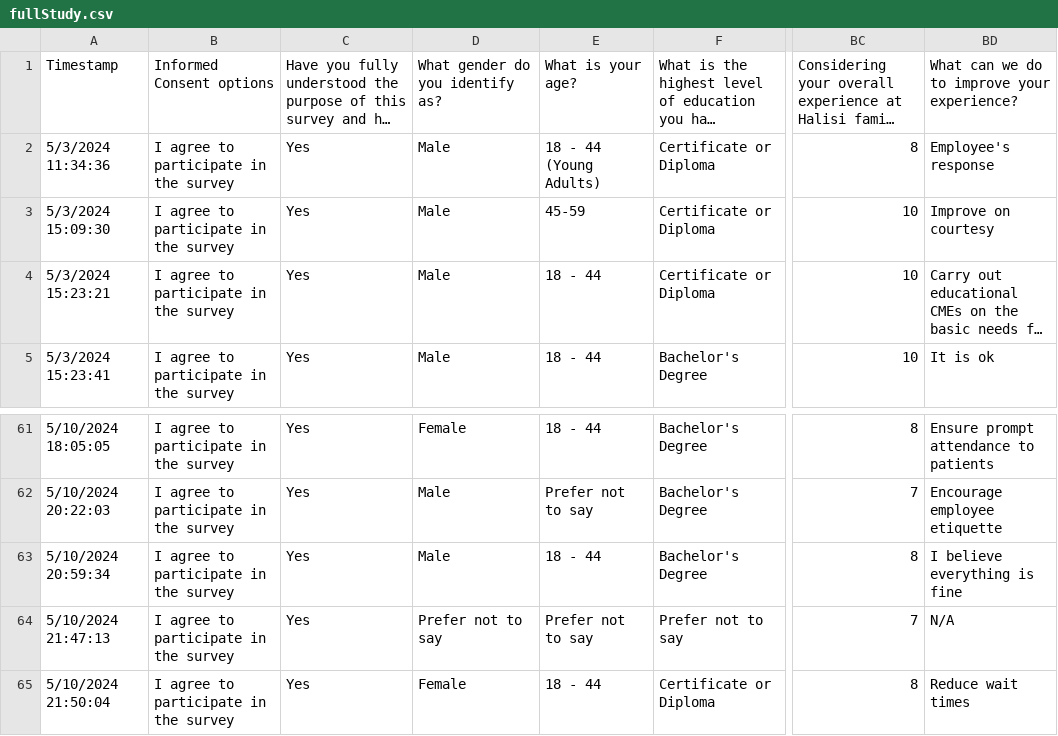
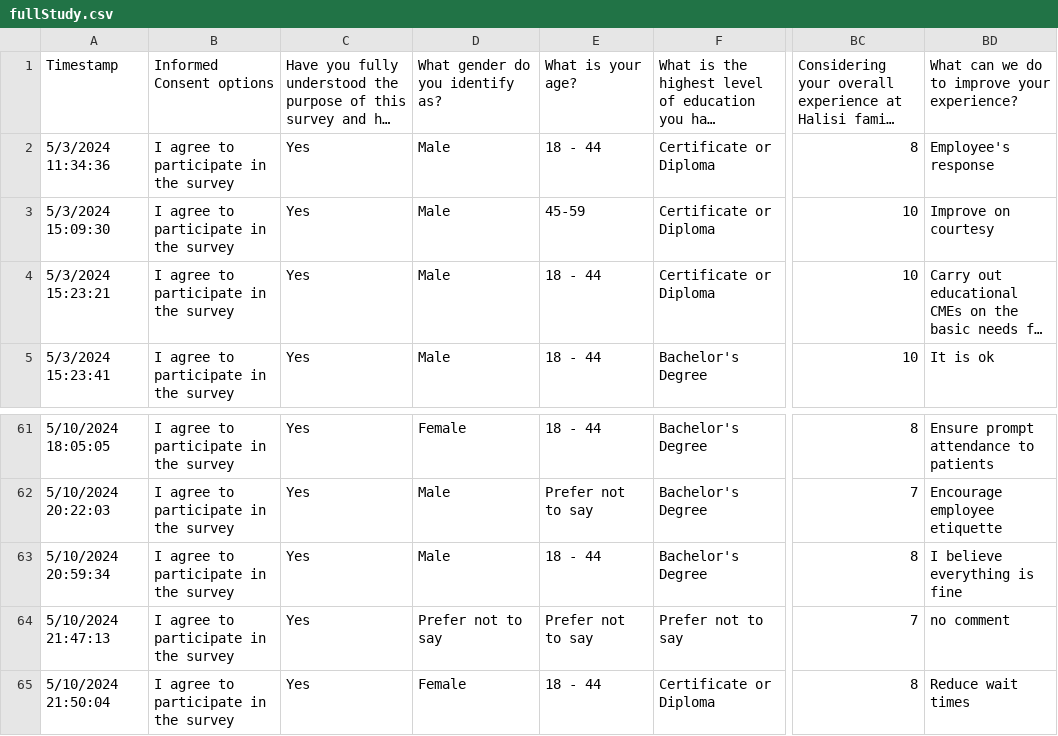
Before and after one commit to Lorraine254/likertScaleAnalysis, a CSV file: fullStudy.csv, drawn as a sheet; only a part is shown, gaps mark what is left out; long unchanged cells end in …; the diff names each change by its address in the sheet, - before the commit and + after, or states it on an @@ line.

```diff
--- a/fullStudy.csv
+++ b/fullStudy.csv
-E2: 18 - 44 (Young Adults)
+E2: 18 - 44
-BD64: N/A
+BD64: no comment
```
Also changed, not shown: 1 other file.
